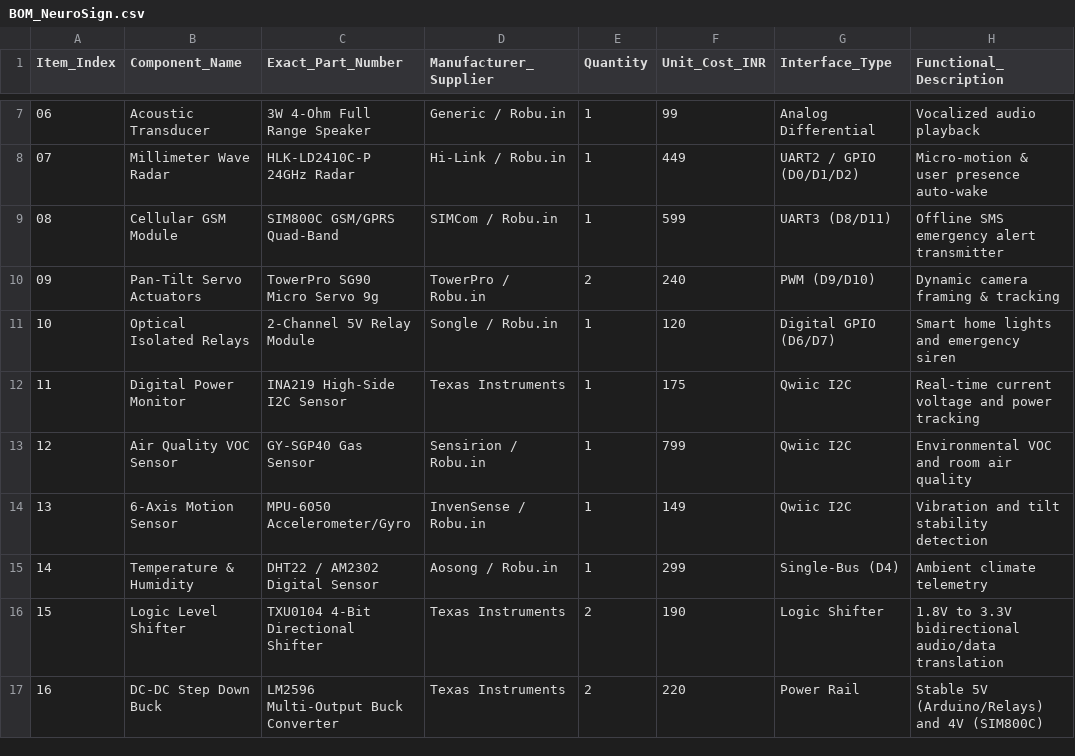
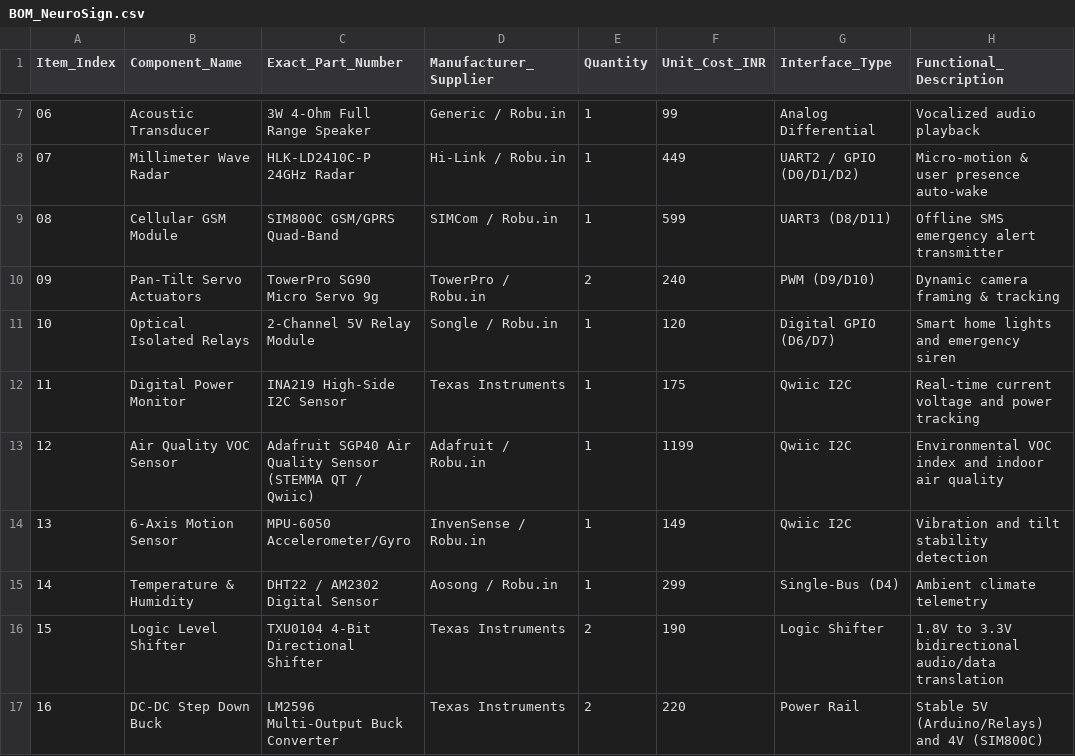
Before and after one commit to voidreformer/NeuroSign-HMI, a CSV file: schematics/BOM_NeuroSign.csv, drawn as a sheet; only a part is shown, gaps mark what is left out.

Commit message:
docs: update air quality sensor to Adafruit SGP40 STEMMA QT/Qwiic in BOM and report

```diff
--- a/schematics/BOM_NeuroSign.csv
+++ b/schematics/BOM_NeuroSign.csv
@@ -12,3 +12,3 @@ Item_Index,Component_Name,Exact_Part_Number,Manufacturer_Supplier,Quantity,Unit_
 11,Digital Power Monitor,INA219 High-Side I2C Sensor,Texas Instruments,1,175,Qwiic I2C,Real-time current voltage and power tracking
-12,Air Quality VOC Sensor,GY-SGP40 Gas Sensor,Sensirion / Robu.in,1,799,Qwiic I2C,Environmental VOC and room air quality
+12,Air Quality VOC Sensor,Adafruit SGP40 Air Quality Sensor (STEMMA QT / Qwiic),Adafruit / Robu.in,1,1199,Qwiic I2C,Environmental VOC index and indoor air quality
 13,6-Axis Motion Sensor,MPU-6050 Accelerometer/Gyro,InvenSense / Robu.in,1,149,Qwiic I2C,Vibration and tilt stability detection
```
Also changed, not shown: 2 other files.
